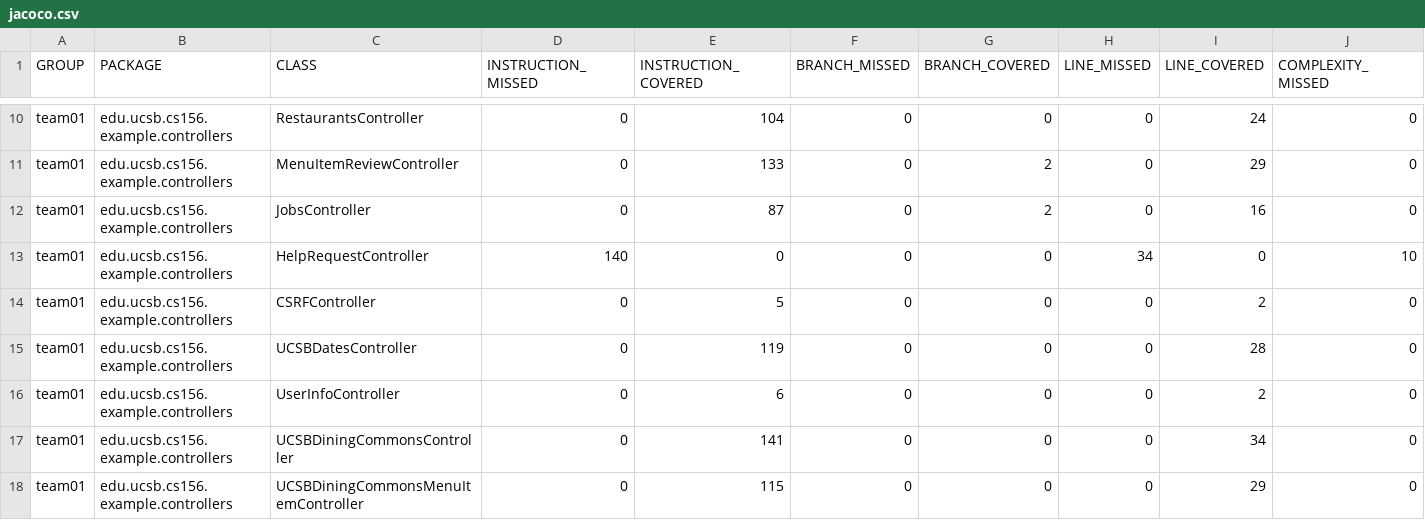
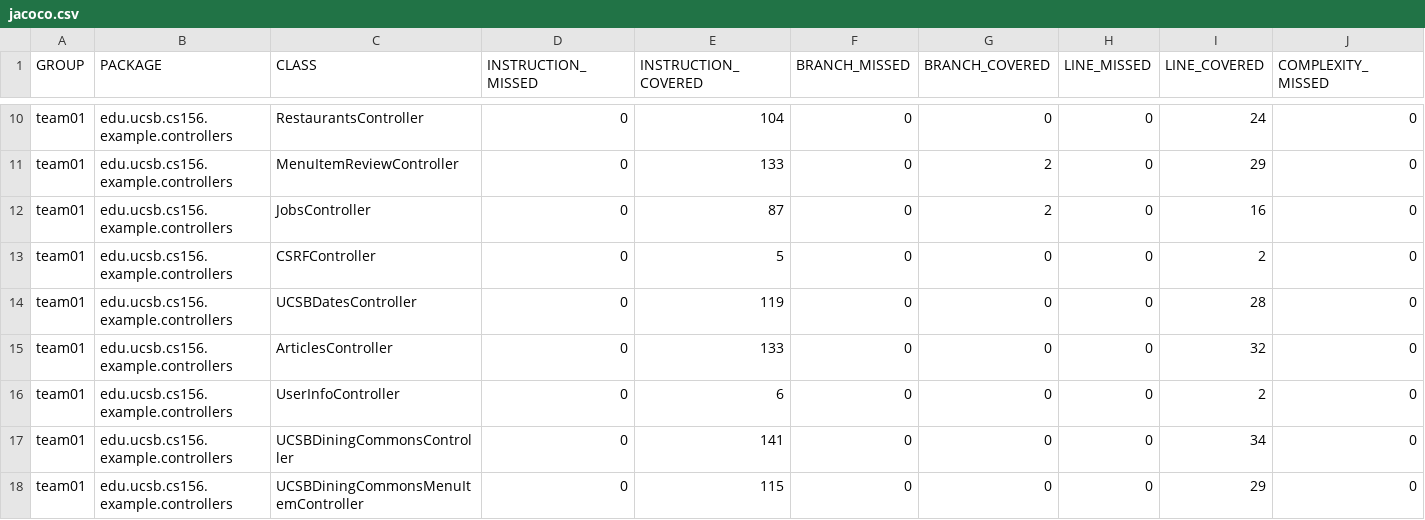
Before and after one commit to ucsb-cs156-f25/team02-f25-07, a CSV file: jacoco/jacoco.csv, drawn as a sheet; only a part is shown, gaps mark what is left out; removed rows and columns are numbered as before the commit, all else as after; rows hold the shown columns only; the diff names each change by its address in the sheet, - before the commit and + after, or states it on an @@ line.

Commit message:
Deploying to gh-pages from @ ucsb-cs156-f25/team02-f25-07@28b1764e417c2982f24db83f1d5853cef51c21ff 🚀

```diff
--- a/jacoco/jacoco.csv
+++ b/jacoco/jacoco.csv
-row 13: team01 | edu.ucsb.cs156.example.controllers | HelpRequestController | 140 | 0 | 0 | 0 | 34 | 0 | 10
+row 15: team01 | edu.ucsb.cs156.example.controllers | ArticlesController | 0 | 133 | 0 | 0 | 0 | 32 | 0
```
Also changed, not shown: 9 other files.
